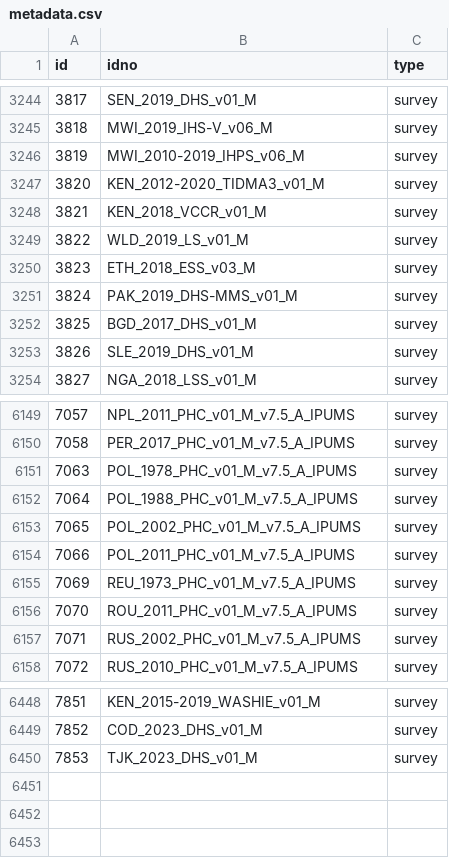
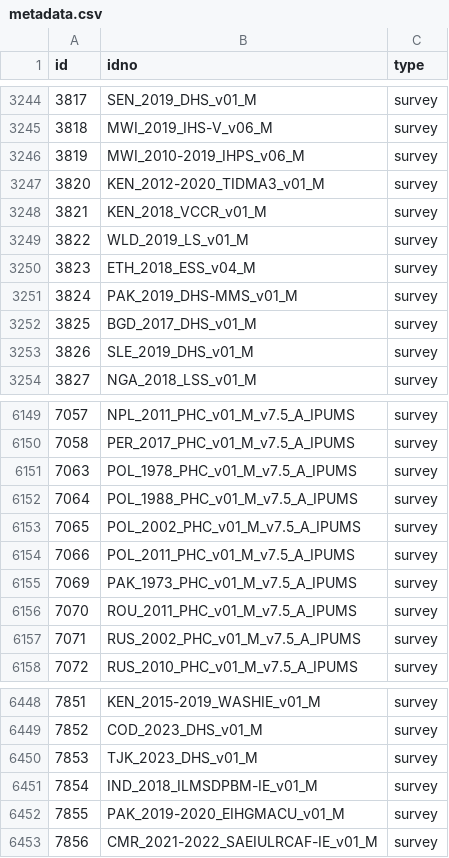
Before and after one commit to worldbank/mdl_collector, a CSV file: data/world_bank/metadata.csv, drawn as a sheet; only a part is shown, gaps mark what is left out.

```diff
--- a/data/world_bank/metadata.csv
+++ b/data/world_bank/metadata.csv
@@ -3249,3 +3249,3 @@ id,idno,type
 3822,WLD_2019_LS_v01_M,survey
-3823,ETH_2018_ESS_v03_M,survey
+3823,ETH_2018_ESS_v04_M,survey
 3824,PAK_2019_DHS-MMS_v01_M,survey
@@ -6154,3 +6154,3 @@ id,idno,type
 7066,POL_2011_PHC_v01_M_v7.5_A_IPUMS,survey
-7069,REU_1973_PHC_v01_M_v7.5_A_IPUMS,survey
+7069,PAK_1973_PHC_v01_M_v7.5_A_IPUMS,survey
 7070,ROU_2011_PHC_v01_M_v7.5_A_IPUMS,survey
@@ -6450 +6450,4 @@ id,idno,type
 7853,TJK_2023_DHS_v01_M,survey
+7854,IND_2018_ILMSDPBM-IE_v01_M,survey
+7855,PAK_2019-2020_EIHGMACU_v01_M,survey
+7856,CMR_2021-2022_SAEIULRCAF-IE_v01_M,survey
```
